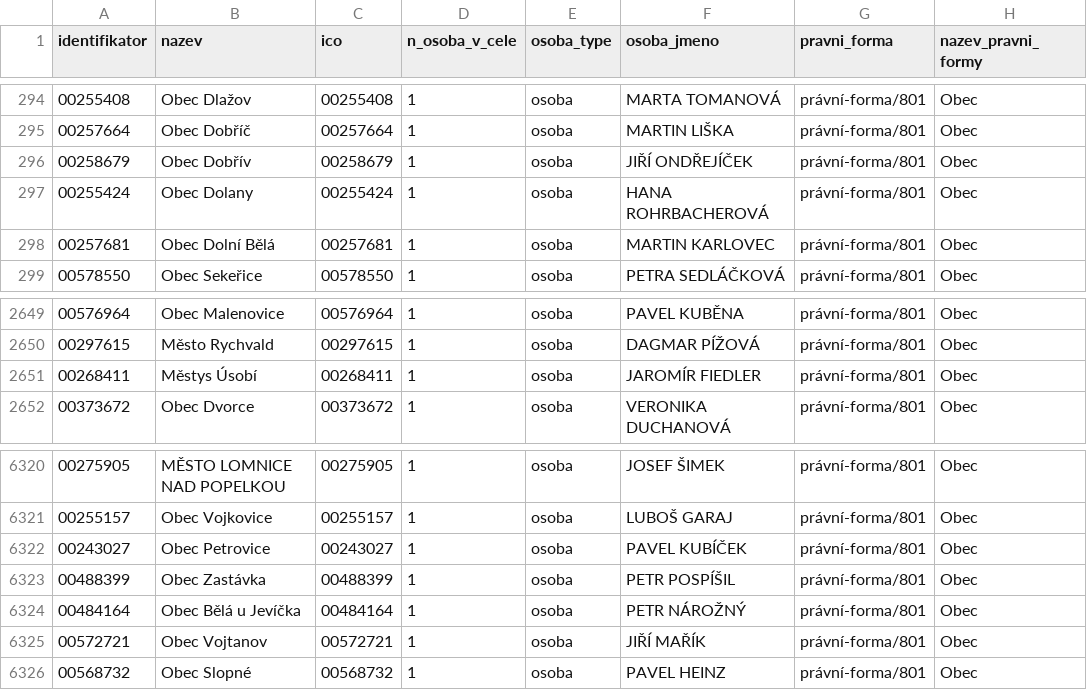
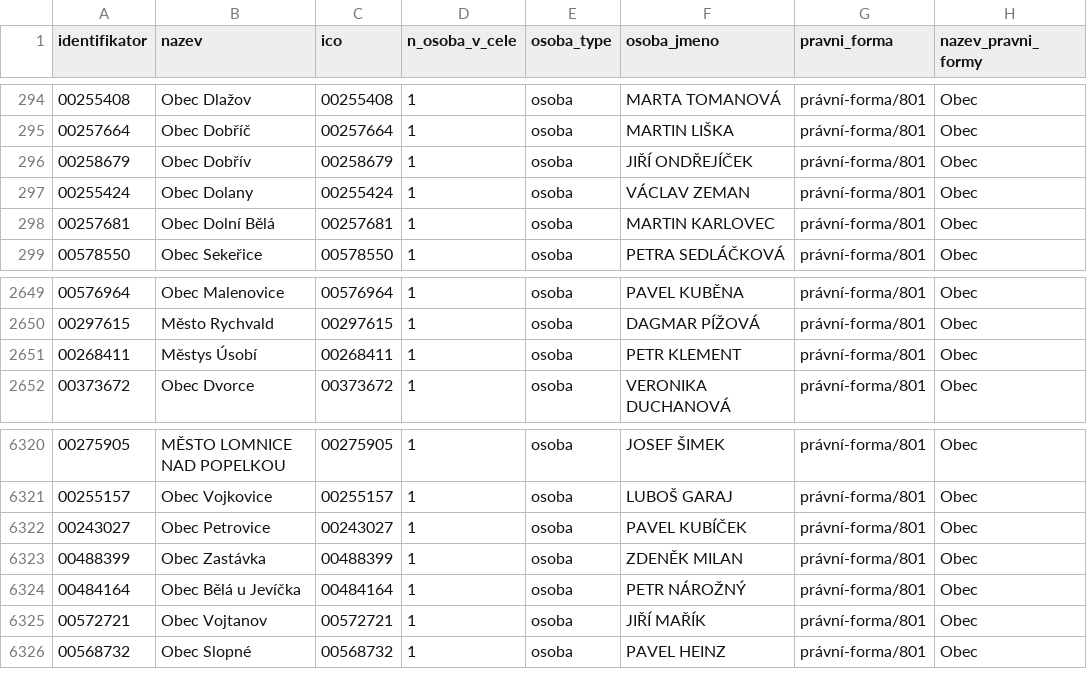
Before and after one commit to skvrnami/mayors2, a CSV file: output/soucasni_starostove_hejtmani.csv, drawn as a sheet; only a part is shown, gaps mark what is left out.

```diff
--- a/output/soucasni_starostove_hejtmani.csv
+++ b/output/soucasni_starostove_hejtmani.csv
@@ -296,3 +296,3 @@
 "00258679","Obec Dobřív","00258679",1,"osoba","JIŘÍ ONDŘEJÍČEK","právní-forma/801","Obec"
-"00255424","Obec Dolany","00255424",1,"osoba","HANA ROHRBACHEROVÁ","právní-forma/801","Obec"
+"00255424","Obec Dolany","00255424",1,"osoba","VÁCLAV ZEMAN","právní-forma/801","Obec"
 "00257681","Obec Dolní Bělá","00257681",1,"osoba","MARTIN KARLOVEC","právní-forma/801","Obec"
@@ -2650,3 +2650,3 @@
 "00297615","Město Rychvald","00297615",1,"osoba","DAGMAR PÍŽOVÁ","právní-forma/801","Obec"
-"00268411","Městys Úsobí","00268411",1,"osoba","JAROMÍR FIEDLER","právní-forma/801","Obec"
+"00268411","Městys Úsobí","00268411",1,"osoba","PETR KLEMENT","právní-forma/801","Obec"
 "00373672","Obec Dvorce","00373672",1,"osoba","VERONIKA DUCHANOVÁ","právní-forma/801","Obec"
@@ -6322,3 +6322,3 @@
 "00243027","Obec Petrovice","00243027",1,"osoba","PAVEL KUBÍČEK","právní-forma/801","Obec"
-"00488399","Obec Zastávka","00488399",1,"osoba","PETR POSPÍŠIL","právní-forma/801","Obec"
+"00488399","Obec Zastávka","00488399",1,"osoba","ZDENĚK MILAN","právní-forma/801","Obec"
 "00484164","Obec Bělá u Jevíčka","00484164",1,"osoba","PETR NÁROŽNÝ","právní-forma/801","Obec"
```
Also changed, not shown: 2 other files.
